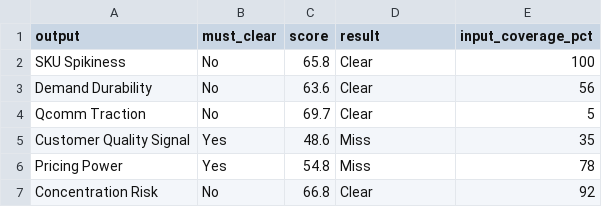
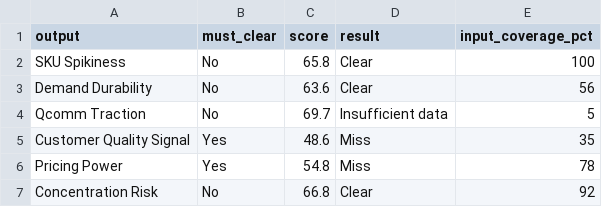
Before and after one commit to dhirajjain9/Sandbox---brand, a CSV file: runs/2026-11-25_cadlec/screen_scoring_outputs.csv, drawn as a sheet.

```diff
--- a/runs/2026-11-25_cadlec/screen_scoring_outputs.csv
+++ b/runs/2026-11-25_cadlec/screen_scoring_outputs.csv
@@ -3,3 +3,3 @@ SKU Spikiness,No,65.8,Clear,100
 Demand Durability,No,63.6,Clear,56
-Qcomm Traction,No,69.7,Clear,5
+Qcomm Traction,No,69.7,Insufficient data,5
 Customer Quality Signal,Yes,48.6,Miss,35
```
Also changed, not shown: 1 other file.
